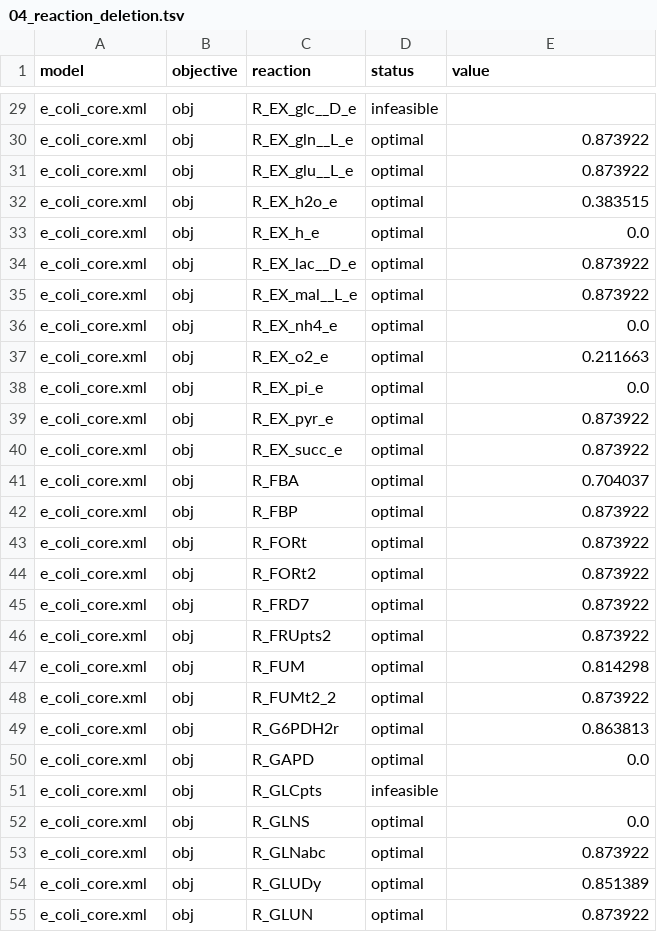
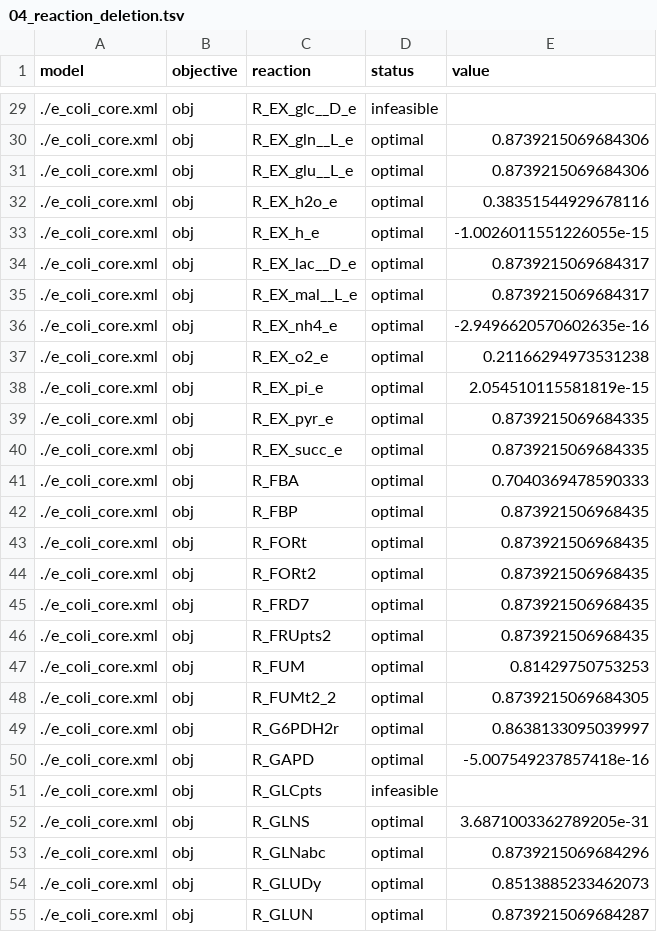
Before and after one commit to matthiaskoenig/fbc_curation, a TSV file: src/fbc_curation/resources/examples/results/e_coli_core/cameo/04_reaction_deletion.tsv, drawn as a sheet; only a part is shown, gaps mark what is left out; the diff covers the shown part only; the diff names each change by its address in the sheet, - before the commit and + after, or states it on an @@ line.

```diff
--- a/src/fbc_curation/resources/examples/results/e_coli_core/cameo/04_reaction_deletion.tsv
+++ b/src/fbc_curation/resources/examples/results/e_coli_core/cameo/04_reaction_deletion.tsv
-A29:A55 (model): e_coli_core.xml
+A29:A55 (model): ./e_coli_core.xml
-E30:E31 (value): 0.873922
+E30:E31 (value): 0.8739215069684306
-E32 (value): 0.383515
+E32 (value): 0.38351544929678116
-E33 (value): 0.0
+E33 (value): -1.0026011551226055e-15
-E34:E35 (value): 0.873922
+E34:E35 (value): 0.8739215069684317
-E36 (value): 0.0
+E36 (value): -2.9496620570602635e-16
-E37 (value): 0.211663
+E37 (value): 0.21166294973531238
-E38 (value): 0.0
+E38 (value): 2.054510115581819e-15
-E39:E40 (value): 0.873922
+E39:E40 (value): 0.8739215069684335
-E41 (value): 0.704037
+E41 (value): 0.7040369478590333
-E42:E46 (value): 0.873922
+E42:E46 (value): 0.873921506968435
-E47 (value): 0.814298
+E47 (value): 0.81429750753253
-E48 (value): 0.873922
+E48 (value): 0.8739215069684305
-E49 (value): 0.863813
+E49 (value): 0.8638133095039997
-E50 (value): 0.0
+E50 (value): -5.007549237857418e-16
-E52 (value): 0.0
+E52 (value): 3.6871003362789205e-31
-E53 (value): 0.873922
+E53 (value): 0.8739215069684296
-E54 (value): 0.851389
+E54 (value): 0.8513885233462073
-E55 (value): 0.873922
+E55 (value): 0.8739215069684287
```
Also changed, not shown: 133 edited cells elsewhere in this file, src/fbc_curation/resources/examples/results/e_coli_core/cameo/02_fva.tsv, src/fbc_curation/resources/examples/results/e_coli_core/cameo/03_gene_deletion.tsv, 21 other files.
